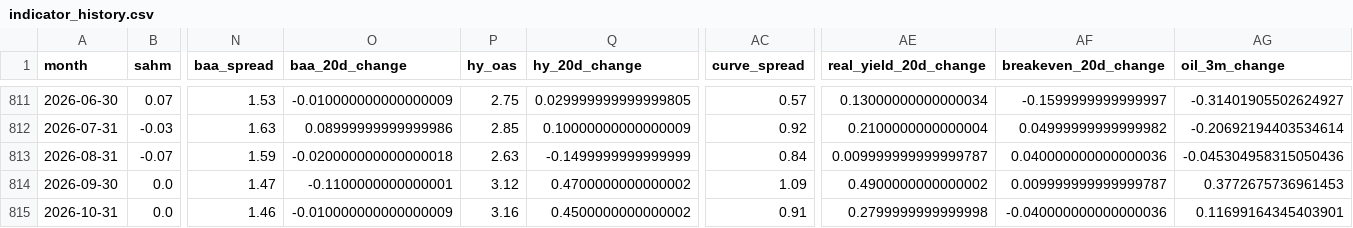
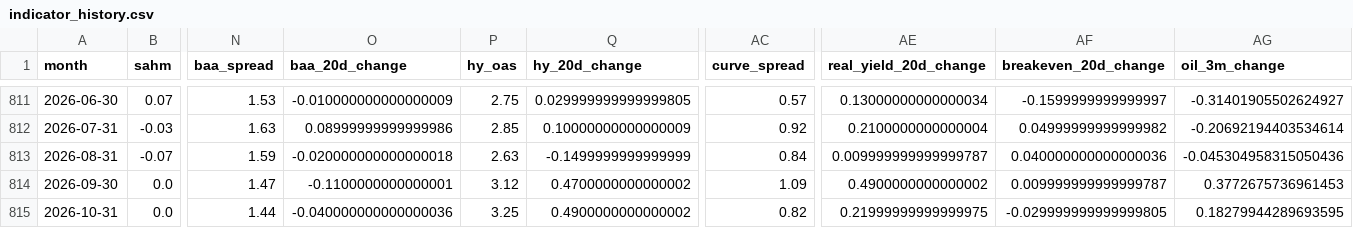
Before and after one commit to mattmattheisen/deterministic-recession-monitor, a CSV file: outputs/indicator_history.csv, drawn as a sheet; only a part is shown, gaps mark what is left out; the diff names each change by its address in the sheet, - before the commit and + after, or states it on an @@ line.

```diff
--- a/outputs/indicator_history.csv
+++ b/outputs/indicator_history.csv
-N815 (baa_spread): 1.46
+N815 (baa_spread): 1.44
-O815 (baa_20d_change): -0.010000000000000009
+O815 (baa_20d_change): -0.040000000000000036
-P815 (hy_oas): 3.16
+P815 (hy_oas): 3.25
-Q815 (hy_20d_change): 0.4500000000000002
+Q815 (hy_20d_change): 0.4900000000000002
-AC815 (curve_spread): 0.91
+AC815 (curve_spread): 0.82
-AE815 (real_yield_20d_change): 0.2799999999999998
+AE815 (real_yield_20d_change): 0.21999999999999975
-AF815 (breakeven_20d_change): -0.040000000000000036
+AF815 (breakeven_20d_change): -0.029999999999999805
-AG815 (oil_3m_change): 0.11699164345403901
+AG815 (oil_3m_change): 0.18279944289693595
```
Also changed, not shown: 29 other files.
